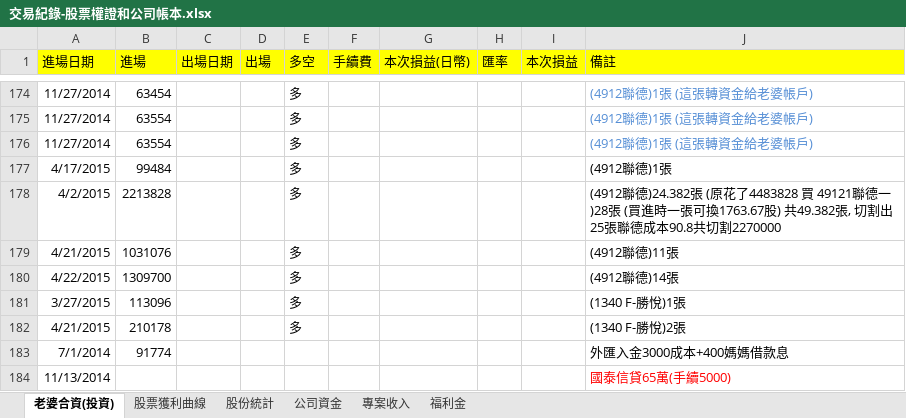
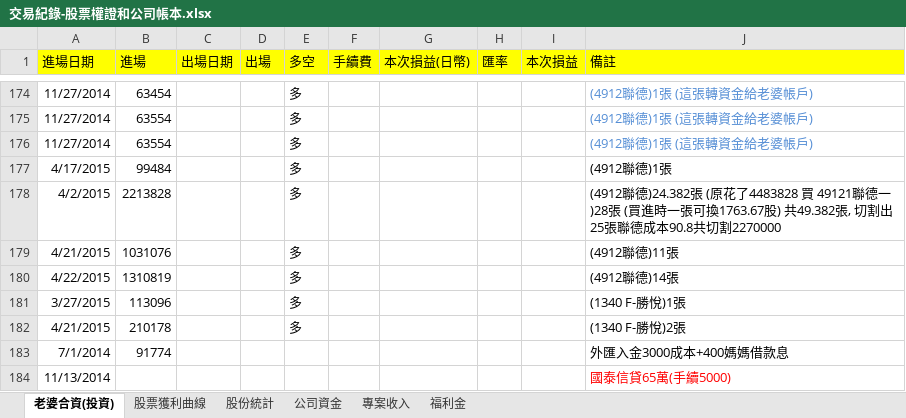
Before and after one commit to dada2cindy/tradeuse-dada2cindy, an Excel workbook: 交易紀錄/交易紀錄-股票權證和公司帳本.xlsx, sheet 老婆合資(投資), drawn as a sheet; only a part is shown, gaps mark what is left out; values as stored, in another font and other column widths than the file's, no borders; the diff names each change by its address in the sheet, - before the commit and + after, or states it on an @@ line.

```diff
--- a/交易紀錄/交易紀錄-股票權證和公司帳本.xlsx (sheet 老婆合資(投資))
+++ b/交易紀錄/交易紀錄-股票權證和公司帳本.xlsx (sheet 老婆合資(投資))
-B180 (進場): 1309700
+B180 (進場): 1310819
```
Also changed, not shown: charts or pictures.
